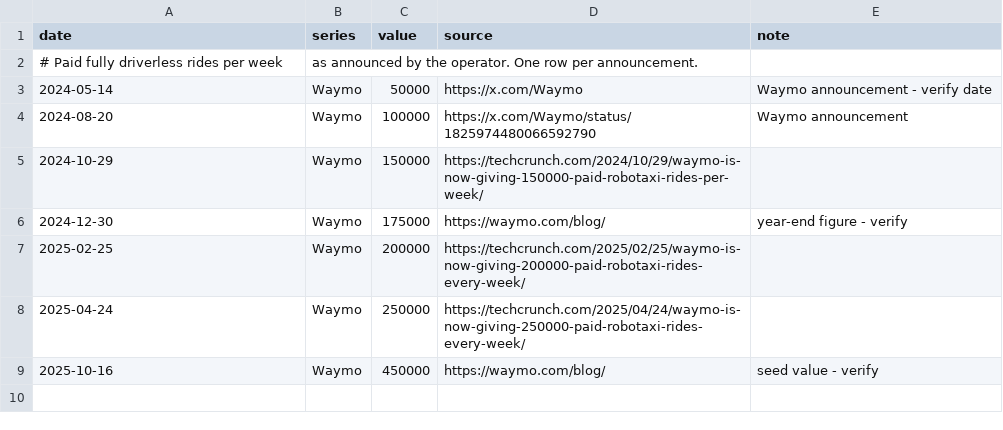
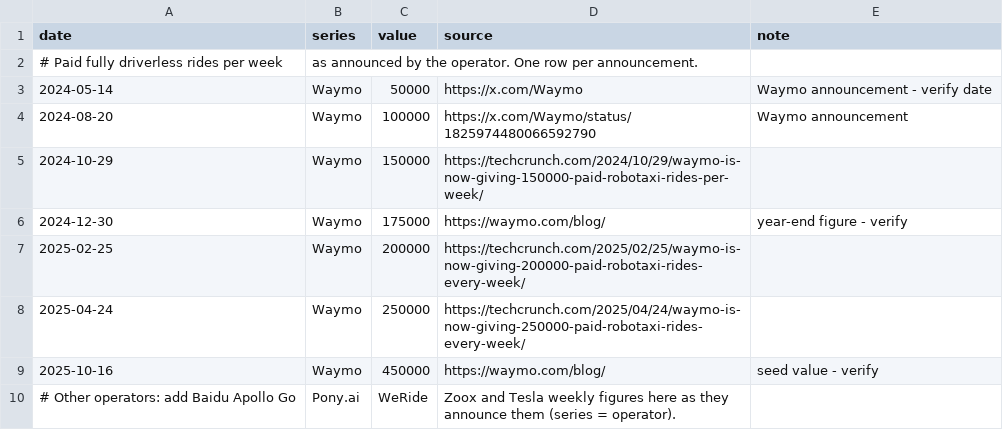
Before and after one commit to mcmarcocheung98-max/dashboards, a CSV file: data/robotaxi/rides.csv, drawn as a sheet; the diff names each change by its address in the sheet, - before the commit and + after, or states it on an @@ line.

```diff
--- a/data/robotaxi/rides.csv
+++ b/data/robotaxi/rides.csv
+row 10: # Other operators: add Baidu Apollo Go | Pony.ai | WeRide | Zoox and Tesla weekly figures here as they announce them (series = operator).
```
Also changed, not shown: 15 other files.
